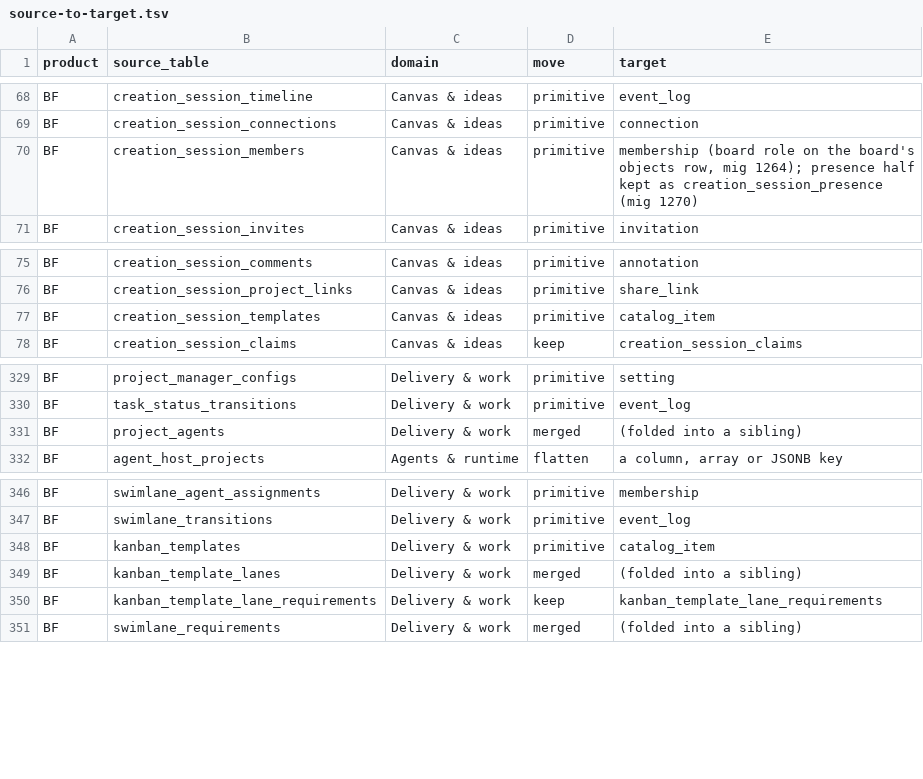
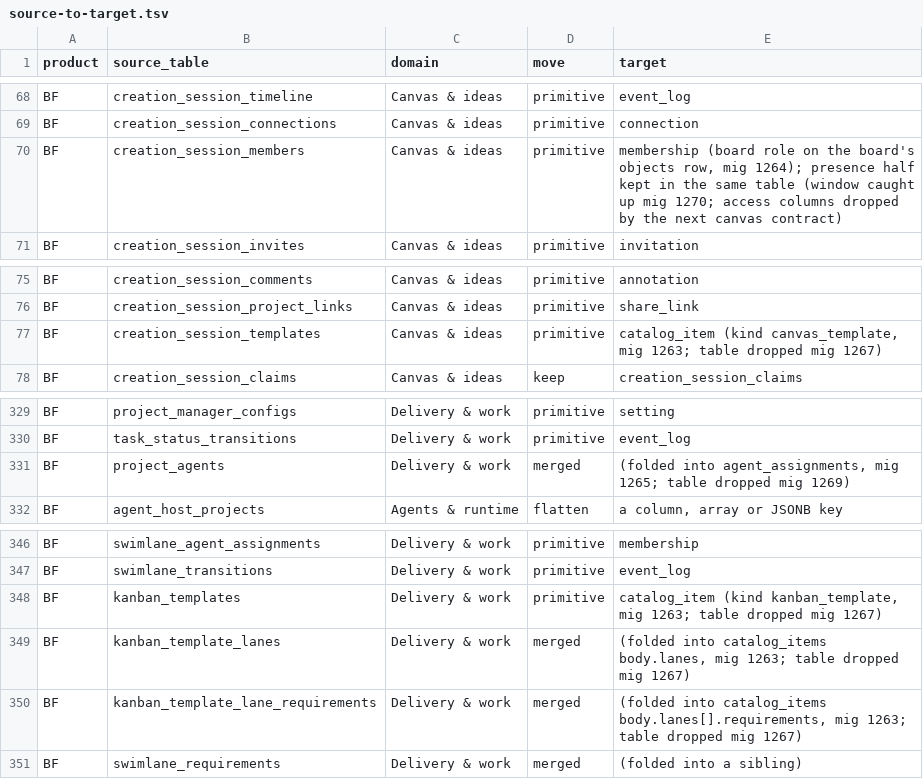
Before and after one commit to SeanHogg/Builderforce.ai, a TSV file: docs/specs/data-model/source-to-target.tsv, drawn as a sheet; only a part is shown, gaps mark what is left out.

Commit message:
Route consolidation contract, part 1: drop the legacy template tables and project_agents (api 2026.10.73 · frontend 2026.10.88)
The second of three releases. Each drop ships only once no live Worker still uses
what it removes.

- 1267 re-runs the template fold, removes catalog copies whose legacy row was deleted
  during the window, then drops kanban_templates, its lanes and requirements,
  creation_session_templates and the fold ledger.
- 1269 reconciles old-Worker window writes into agent_assignments (detached rows
  first, an adoption guard, link merge), deletes schedules left on a missing handle,
  adds the cron_jobs FK to agent_assignments(agent_handle), keeps the handle sequence
  monotonic, then drops project_agents and its ledger.
- 1270 is the final canvas catch-up while the previous Worker still mirrors legacy
  roles: it re-backfills board memberships and retires the ones the old Worker
  removed. No rename and no column drops.
- Code no longer declares creation_session_members' access columns or
  product_releases.release_date (both allowlisted until the next release drops them),
  drops the legacy role mirror, and marks skill_assignments a restricted entity so
  nothing counts it before its drop.

Held for the next release, numbered 1272 or higher: release_date, the member access
columns, and skill_assignments.

```diff
--- a/docs/specs/data-model/source-to-target.tsv
+++ b/docs/specs/data-model/source-to-target.tsv
@@ -69,3 +69,3 @@ BF	creation_session_timeline	Canvas & ideas	primitive	event_log
 BF	creation_session_connections	Canvas & ideas	primitive	connection
-BF	creation_session_members	Canvas & ideas	primitive	membership (board role on the board's objects row, mig 1264); presence half kept as creation_session_presence (mig 1270)
+BF	creation_session_members	Canvas & ideas	primitive	membership (board role on the board's objects row, mig 1264); presence half kept in the same table (window caught up mig 1270; access columns dropped by the next canvas contract)
 BF	creation_session_invites	Canvas & ideas	primitive	invitation
@@ -76,3 +76,3 @@ BF	creation_session_comments	Canvas & ideas	primitive	annotation
 BF	creation_session_project_links	Canvas & ideas	primitive	share_link
-BF	creation_session_templates	Canvas & ideas	primitive	catalog_item
+BF	creation_session_templates	Canvas & ideas	primitive	catalog_item (kind canvas_template, mig 1263; table dropped mig 1267)
 BF	creation_session_claims	Canvas & ideas	keep	creation_session_claims
@@ -330,3 +330,3 @@ BF	project_manager_configs	Delivery & work	primitive	setting
 BF	task_status_transitions	Delivery & work	primitive	event_log
-BF	project_agents	Delivery & work	merged	(folded into a sibling)
+BF	project_agents	Delivery & work	merged	(folded into agent_assignments, mig 1265; table dropped mig 1269)
 BF	agent_host_projects	Agents & runtime	flatten	a column, array or JSONB key
@@ -347,5 +347,5 @@ BF	swimlane_agent_assignments	Delivery & work	primitive	membership
 BF	swimlane_transitions	Delivery & work	primitive	event_log
-BF	kanban_templates	Delivery & work	primitive	catalog_item
-BF	kanban_template_lanes	Delivery & work	merged	(folded into a sibling)
-BF	kanban_template_lane_requirements	Delivery & work	keep	kanban_template_lane_requirements
+BF	kanban_templates	Delivery & work	primitive	catalog_item (kind kanban_template, mig 1263; table dropped mig 1267)
+BF	kanban_template_lanes	Delivery & work	merged	(folded into catalog_items body.lanes, mig 1263; table dropped mig 1267)
+BF	kanban_template_lane_requirements	Delivery & work	merged	(folded into catalog_items body.lanes[].requirements, mig 1263; table dropped mig 1267)
 BF	swimlane_requirements	Delivery & work	merged	(folded into a sibling)
```
Also changed, not shown: 35 other files.
